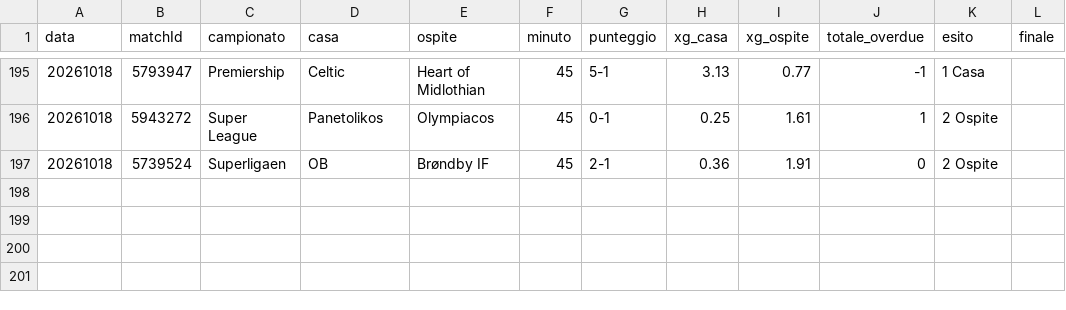
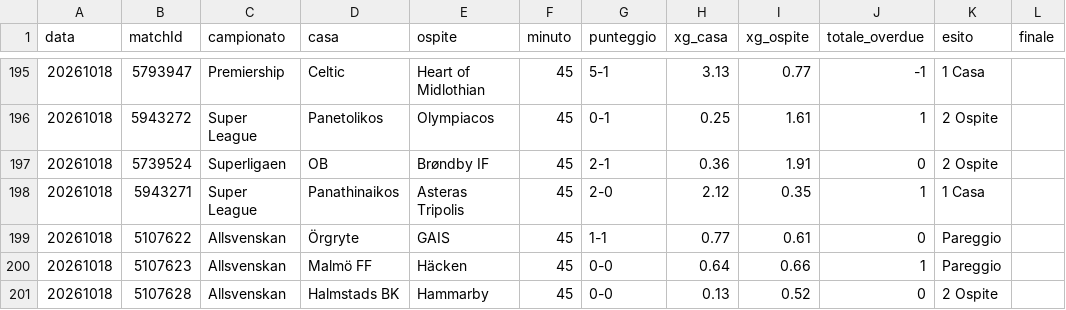
Before and after one commit to edbass1/xg-overdue-live, a CSV file: storico.csv, drawn as a sheet; only a part is shown, gaps mark what is left out.

```diff
--- a/storico.csv
+++ b/storico.csv
@@ -197 +197,5 @@ data;matchId;campionato;casa;ospite;minuto;punteggio;xg_casa;xg_ospite;totale_ov
 20261018;5739524;Superligaen;OB;Brøndby IF;45;2-1;0.36;1.91;0;2 Ospite;
+20261018;5943271;Super League;Panathinaikos;Asteras Tripolis;45;2-0;2.12;0.35;1;1 Casa;
+20261018;5107622;Allsvenskan;Örgryte;GAIS;45;1-1;0.77;0.61;0;Pareggio;
+20261018;5107623;Allsvenskan;Malmö FF;Häcken;45;0-0;0.64;0.66;1;Pareggio;
+20261018;5107628;Allsvenskan;Halmstads BK;Hammarby;45;0-0;0.13;0.52;0;2 Ospite;
```
Also changed, not shown: 3 other files.
